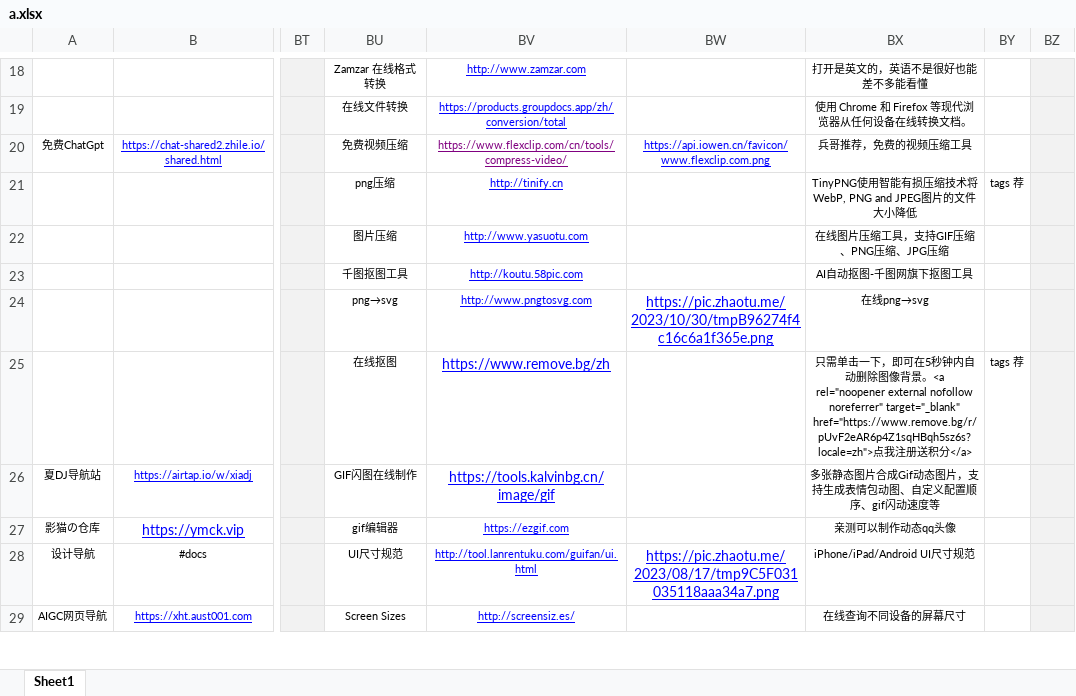
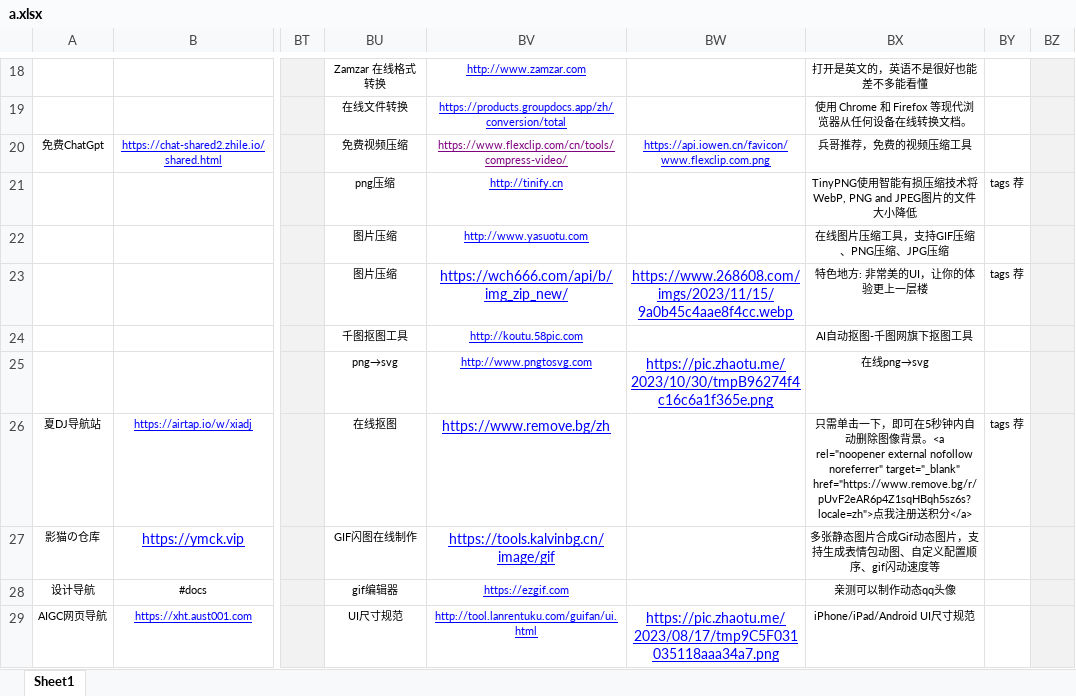
Before and after one commit to xiaolongmr/xiaolongmr.github.io, an Excel workbook: a.xlsx, sheet Sheet1, drawn as a sheet; only a part is shown, gaps mark what is left out; values as stored, in another font and other column widths than the file's, no borders; the diff covers the shown part only; the diff names each change by its address in the sheet, - before the commit and + after, or states it on an @@ line.

```diff
--- a/a.xlsx (sheet Sheet1)
+++ b/a.xlsx (sheet Sheet1)
-BU23: 千图抠图工具
+BU23: 图片压缩
-BV23: http://koutu.58pic.com
+BV23: https://wch666.com/api/b/img_zip_new/
@@ BV23 text size: larger @@
-BW23: (empty)
+BW23: https://www.268608.com/imgs/2023/11/15/9a0b45c4aae8f4cc.webp
-BX23: AI自动抠图-千图网旗下抠图工具
+BX23: 特色地方: 非常美的UI，让你的体验更上一层楼
-BY23: (empty)
+BY23: tags 荐
-BU24: png→svg
+BU24: 千图抠图工具
-BV24: http://www.pngtosvg.com
+BV24: http://koutu.58pic.com
-BW24: https://pic.zhaotu.me/2023/10/30/tmpB96274f4c16c6a1f365e.png
+BW24: (empty)
-BX24: 在线png→svg
+BX24: AI自动抠图-千图网旗下抠图工具
-BU25: 在线抠图
+BU25: png→svg
-BV25: https://www.remove.bg/zh
+BV25: http://www.pngtosvg.com
@@ BV25 text size: smaller @@
-BW25: (empty)
+BW25: https://pic.zhaotu.me/2023/10/30/tmpB96274f4c16c6a1f365e.png
-BX25: 只需单击一下，即可在5秒钟内自动删除图像背景。<a rel="noopener external nofollow noreferrer" target="_blank" href="https://www.remove.bg/r/pUvF2eAR6p4Z1sqHBqh5sz6s?locale=zh">点我注册送积分</a>
+BX25: 在线png→svg
-BY25: tags 荐
+BY25: (empty)
-BU26: GIF闪图在线制作
+BU26: 在线抠图
-BV26: https://tools.kalvinbg.cn/image/gif
+BV26: https://www.remove.bg/zh
-BX26: 多张静态图片合成Gif动态图片，支持生成表情包动图、自定义配置顺序、gif闪动速度等
+BX26: 只需单击一下，即可在5秒钟内自动删除图像背景。<a rel="noopener external nofollow noreferrer" target="_blank" href="https://www.remove.bg/r/pUvF2eAR6p4Z1sqHBqh5sz6s?locale=zh">点我注册送积分</a>
-BY26: (empty)
+BY26: tags 荐
-BU27: gif编辑器
+BU27: GIF闪图在线制作
-BV27: https://ezgif.com
+BV27: https://tools.kalvinbg.cn/image/gif
@@ BV27 text size: larger @@
-BX27: 亲测可以制作动态qq头像
+BX27: 多张静态图片合成Gif动态图片，支持生成表情包动图、自定义配置顺序、gif闪动速度等
-BU28: UI尺寸规范
+BU28: gif编辑器
-BV28: http://tool.lanrentuku.com/guifan/ui.html
+BV28: https://ezgif.com
-BW28: https://pic.zhaotu.me/2023/08/17/tmp9C5F031035118aaa34a7.png
+BW28: (empty)
-BX28: iPhone/iPad/Android UI尺寸规范
+BX28: 亲测可以制作动态qq头像
-BU29: Screen Sizes
+BU29: UI尺寸规范
-BV29: http://screensiz.es/
+BV29: http://tool.lanrentuku.com/guifan/ui.html
-BW29: (empty)
+BW29: https://pic.zhaotu.me/2023/08/17/tmp9C5F031035118aaa34a7.png
-BX29: 在线查询不同设备的屏幕尺寸
+BX29: iPhone/iPad/Android UI尺寸规范
```
Also changed, not shown: 2 added rows, 2 removed rows, 26 edited cells and cell formats elsewhere in this sheet.
